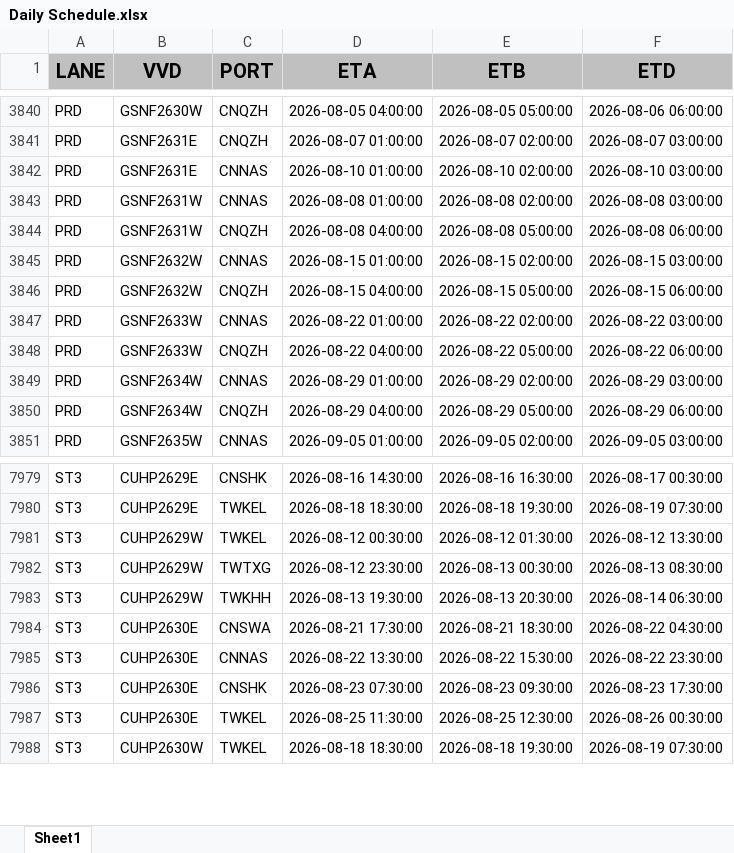
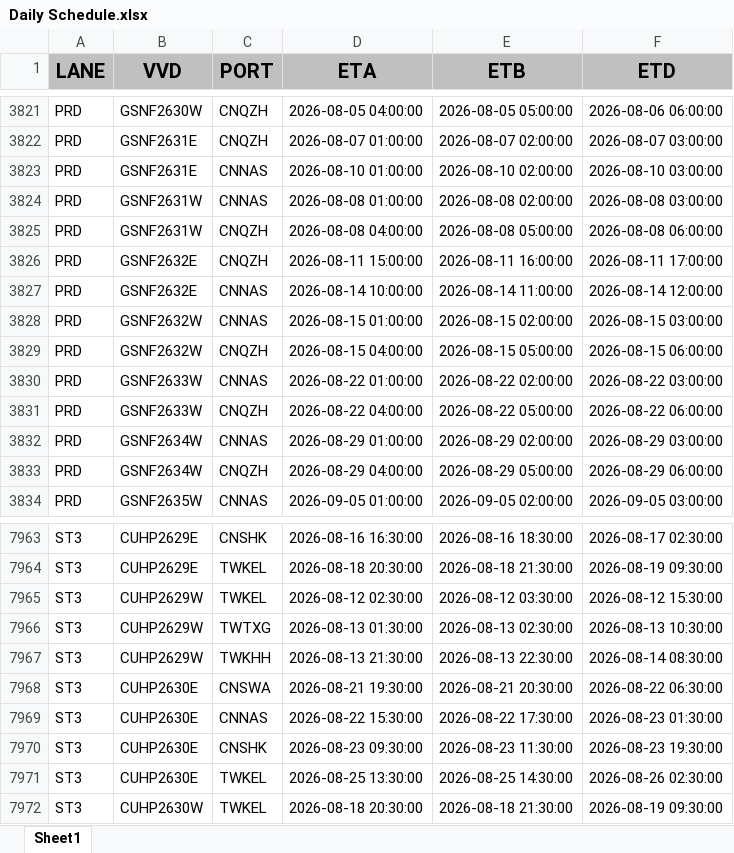
Before and after one commit to Elaine-Teh/daily-booking-dashboard, an Excel workbook: finebi_data/Daily Schedule.xlsx, sheet Sheet1, drawn as a sheet; only a part is shown, gaps mark what is left out; values as stored, in another font and other column widths than the file's, no borders; addresses are those after the commit; the diff covers the shown part only; the diff names each change by its address in the sheet, - before the commit and + after, or states it on an @@ line.

```diff
--- a/finebi_data/Daily Schedule.xlsx (sheet Sheet1)
+++ b/finebi_data/Daily Schedule.xlsx (sheet Sheet1)
+row 3826: PRD | GSNF2632E | CNQZH | 2026-08-11 15:00:00 | 2026-08-11 16:00:00 | 2026-08-11 17:00:00
+row 3827: PRD | GSNF2632E | CNNAS | 2026-08-14 10:00:00 | 2026-08-14 11:00:00 | 2026-08-14 12:00:00
-D7963 (ETA): 2026-08-16 14:30:00
+D7963 (ETA): 2026-08-16 16:30:00
-E7963 (ETB): 2026-08-16 16:30:00
+E7963 (ETB): 2026-08-16 18:30:00
-F7963 (ETD): 2026-08-17 00:30:00
+F7963 (ETD): 2026-08-17 02:30:00
-D7964 (ETA): 2026-08-18 18:30:00
+D7964 (ETA): 2026-08-18 20:30:00
-E7964 (ETB): 2026-08-18 19:30:00
+E7964 (ETB): 2026-08-18 21:30:00
-F7964 (ETD): 2026-08-19 07:30:00
+F7964 (ETD): 2026-08-19 09:30:00
-D7965 (ETA): 2026-08-12 00:30:00
+D7965 (ETA): 2026-08-12 02:30:00
-E7965 (ETB): 2026-08-12 01:30:00
+E7965 (ETB): 2026-08-12 03:30:00
-F7965 (ETD): 2026-08-12 13:30:00
+F7965 (ETD): 2026-08-12 15:30:00
-D7966 (ETA): 2026-08-12 23:30:00
+D7966 (ETA): 2026-08-13 01:30:00
-E7966 (ETB): 2026-08-13 00:30:00
+E7966 (ETB): 2026-08-13 02:30:00
-F7966 (ETD): 2026-08-13 08:30:00
+F7966 (ETD): 2026-08-13 10:30:00
-D7967 (ETA): 2026-08-13 19:30:00
+D7967 (ETA): 2026-08-13 21:30:00
-E7967 (ETB): 2026-08-13 20:30:00
+E7967 (ETB): 2026-08-13 22:30:00
-F7967 (ETD): 2026-08-14 06:30:00
+F7967 (ETD): 2026-08-14 08:30:00
-D7968 (ETA): 2026-08-21 17:30:00
+D7968 (ETA): 2026-08-21 19:30:00
-E7968 (ETB): 2026-08-21 18:30:00
+E7968 (ETB): 2026-08-21 20:30:00
-F7968 (ETD): 2026-08-22 04:30:00
+F7968 (ETD): 2026-08-22 06:30:00
-D7969 (ETA): 2026-08-22 13:30:00
+D7969 (ETA): 2026-08-22 15:30:00
-E7969 (ETB): 2026-08-22 15:30:00
+E7969 (ETB): 2026-08-22 17:30:00
-F7969 (ETD): 2026-08-22 23:30:00
+F7969 (ETD): 2026-08-23 01:30:00
-D7970 (ETA): 2026-08-23 07:30:00
+D7970 (ETA): 2026-08-23 09:30:00
-E7970 (ETB): 2026-08-23 09:30:00
+E7970 (ETB): 2026-08-23 11:30:00
-F7970 (ETD): 2026-08-23 17:30:00
+F7970 (ETD): 2026-08-23 19:30:00
-D7971 (ETA): 2026-08-25 11:30:00
+D7971 (ETA): 2026-08-25 13:30:00
-E7971 (ETB): 2026-08-25 12:30:00
+E7971 (ETB): 2026-08-25 14:30:00
-F7971 (ETD): 2026-08-26 00:30:00
+F7971 (ETD): 2026-08-26 02:30:00
-D7972 (ETA): 2026-08-18 18:30:00
+D7972 (ETA): 2026-08-18 20:30:00
-E7972 (ETB): 2026-08-18 19:30:00
+E7972 (ETB): 2026-08-18 21:30:00
-F7972 (ETD): 2026-08-19 07:30:00
+F7972 (ETD): 2026-08-19 09:30:00
```
Also changed, not shown: 39 added rows, 47 removed rows and 828 edited cells elsewhere in this sheet.
